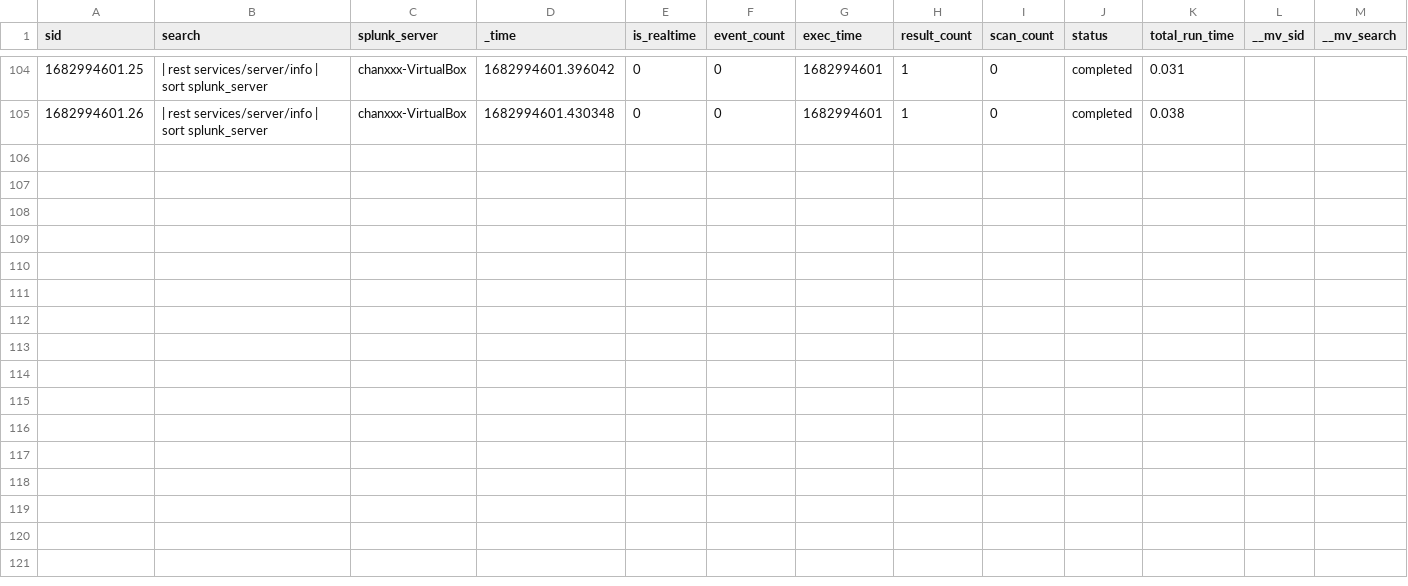
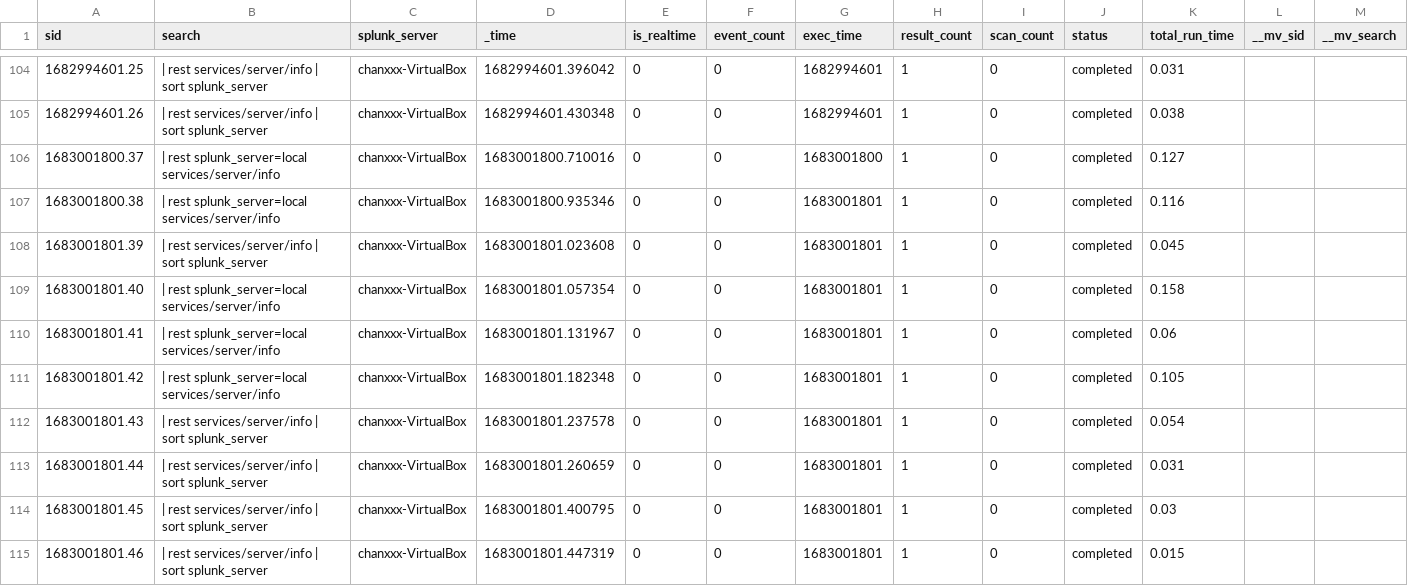
Before and after one commit to chanxxx1912/version_controll_splunk, a CSV file: users/splunk-system-user/search/history/chanxxx-VirtualBox.csv, drawn as a sheet; only a part is shown, gaps mark what is left out; rows hold the shown columns only; the diff names each change by its address in the sheet, - before the commit and + after, or states it on an @@ line.

Commit message:
Auto: 217 MB,  1 file changed, 10 insertions(+)

```diff
--- a/users/splunk-system-user/search/history/chanxxx-VirtualBox.csv
+++ b/users/splunk-system-user/search/history/chanxxx-VirtualBox.csv
+row 106: 1683001800.37 | | rest splunk_server=local services/server/info | chanxxx-VirtualBox | 1683001800.710016 | 0 | 0 | 1683001800 | 1 | 0 | completed | 0.127
+row 107: 1683001800.38 | | rest splunk_server=local services/server/info | chanxxx-VirtualBox | 1683001800.935346 | 0 | 0 | 1683001801 | 1 | 0 | completed | 0.116
+row 108: 1683001801.39 | | rest services/server/info | sort splunk_server | chanxxx-VirtualBox | 1683001801.023608 | 0 | 0 | 1683001801 | 1 | 0 | completed | 0.045
+row 109: 1683001801.40 | | rest splunk_server=local services/server/info | chanxxx-VirtualBox | 1683001801.057354 | 0 | 0 | 1683001801 | 1 | 0 | completed | 0.158
+row 110: 1683001801.41 | | rest splunk_server=local services/server/info | chanxxx-VirtualBox | 1683001801.131967 | 0 | 0 | 1683001801 | 1 | 0 | completed | 0.06
+row 111: 1683001801.42 | | rest splunk_server=local services/server/info | chanxxx-VirtualBox | 1683001801.182348 | 0 | 0 | 1683001801 | 1 | 0 | completed | 0.105
+row 112: 1683001801.43 | | rest services/server/info | sort splunk_server | chanxxx-VirtualBox | 1683001801.237578 | 0 | 0 | 1683001801 | 1 | 0 | completed | 0.054
+row 113: 1683001801.44 | | rest services/server/info | sort splunk_server | chanxxx-VirtualBox | 1683001801.260659 | 0 | 0 | 1683001801 | 1 | 0 | completed | 0.031
+row 114: 1683001801.45 | | rest services/server/info | sort splunk_server | chanxxx-VirtualBox | 1683001801.400795 | 0 | 0 | 1683001801 | 1 | 0 | completed | 0.03
+row 115: 1683001801.46 | | rest services/server/info | sort splunk_server | chanxxx-VirtualBox | 1683001801.447319 | 0 | 0 | 1683001801 | 1 | 0 | completed | 0.015
```
